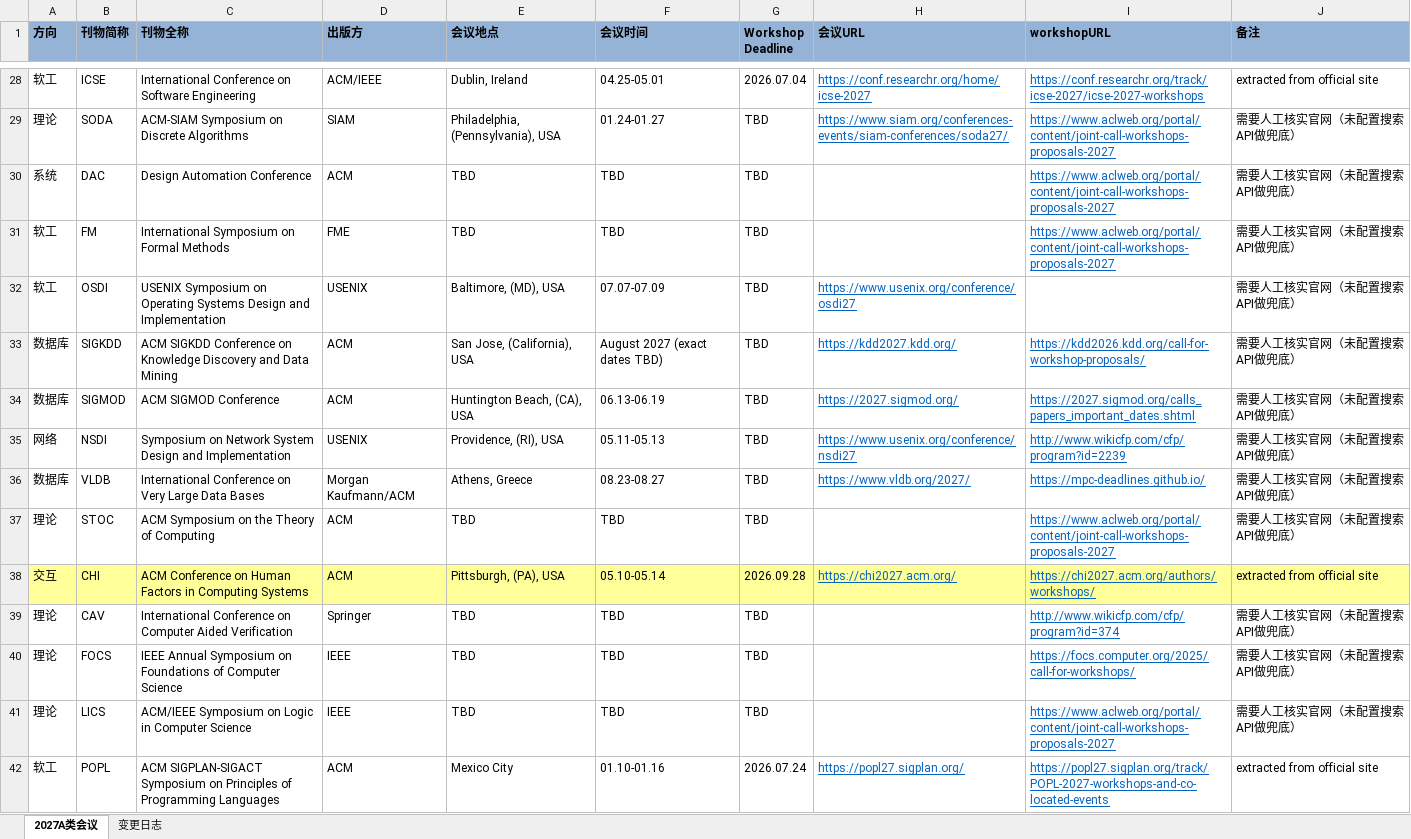
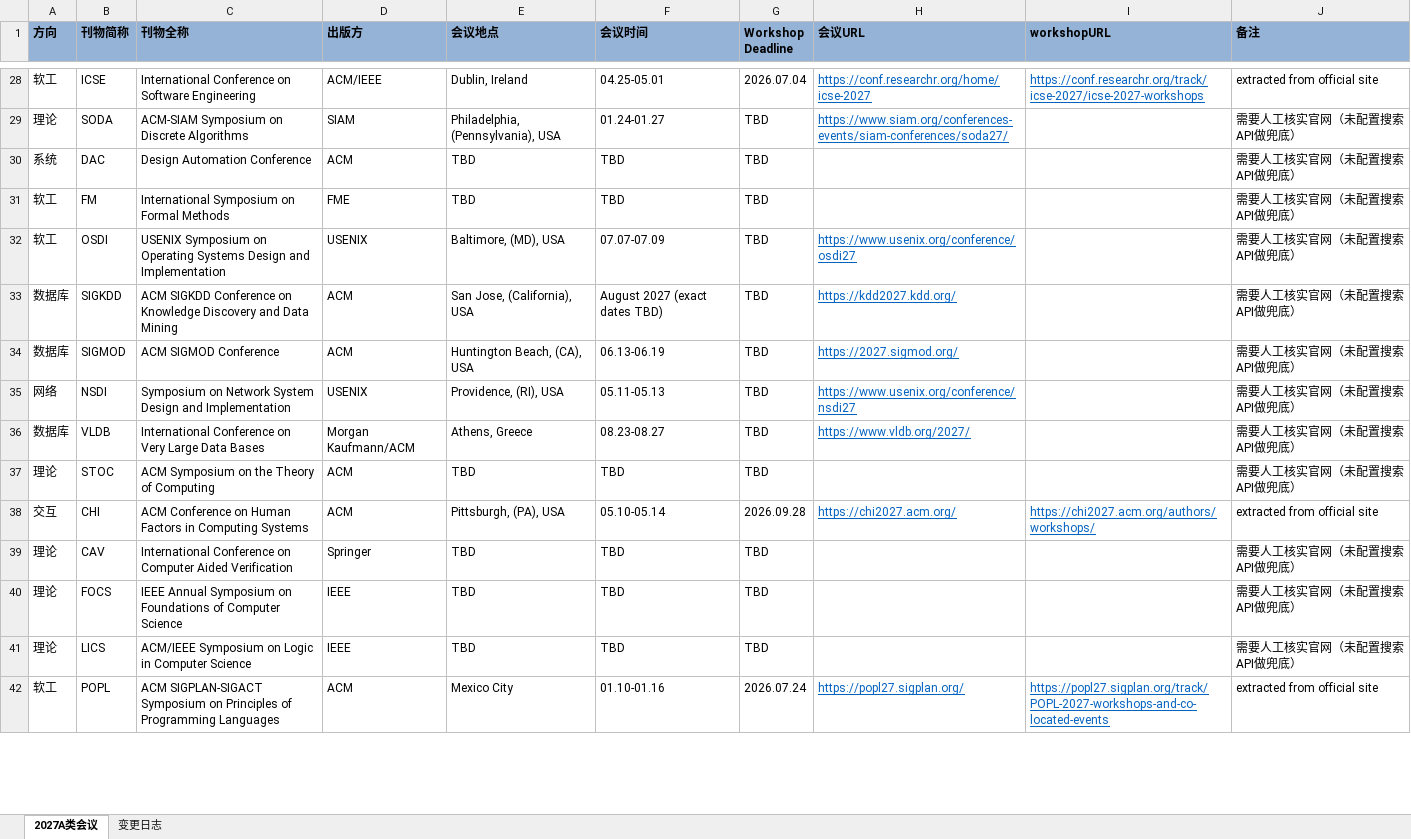
Before and after one commit to Suri628/ConferenceTracker, an Excel workbook: data/Conferences.xlsx, sheet 2027A类会议, drawn as a sheet; only a part is shown, gaps mark what is left out; values as stored, in another font and other column widths than the file's, no borders; the diff covers the shown part only; the diff names each change by its address in the sheet, - before the commit and + after, or states it on an @@ line.

Commit message:
Fix stale hyperlinks resurrecting old URLs after clear + save/reload
set_url() only cleared cell.value when the new url was empty, leaving
cell.hyperlink pointing at the old target. openpyxl reconstructs the
displayed value from a leftover hyperlink on save/reload even when
.value was set to "" in-process, so cleared workshopURL cells kept
showing stale (often wrong-conference) links from the earlier polluted
Brave Search run every time the file was reloaded. Now clears
cell.hyperlink and resets the font too. Re-ran the full pipeline and
verified only the 3 genuinely-confirmed rows have a workshopURL.

```diff
--- a/data/Conferences.xlsx (sheet 2027A类会议)
+++ b/data/Conferences.xlsx (sheet 2027A类会议)
-I29:I31 (workshopURL): https://www.aclweb.org/portal/content/joint-call-workshops-proposals-2027
+I29:I31 (workshopURL): (empty)
-I33 (workshopURL): https://kdd2026.kdd.org/call-for-workshop-proposals/
+I33 (workshopURL): (empty)
-I34 (workshopURL): https://2027.sigmod.org/calls_papers_important_dates.shtml
+I34 (workshopURL): (empty)
-I35 (workshopURL): http://www.wikicfp.com/cfp/program?id=2239
+I35 (workshopURL): (empty)
-I36 (workshopURL): https://mpc-deadlines.github.io/
+I36 (workshopURL): (empty)
-I37 (workshopURL): https://www.aclweb.org/portal/content/joint-call-workshops-proposals-2027
+I37 (workshopURL): (empty)
-A38:J38 fill: #FFFF99
+A38:J38 fill: none
-I39 (workshopURL): http://www.wikicfp.com/cfp/program?id=374
+I39 (workshopURL): (empty)
-I40 (workshopURL): https://focs.computer.org/2025/call-for-workshops/
+I40 (workshopURL): (empty)
-I41 (workshopURL): https://www.aclweb.org/portal/content/joint-call-workshops-proposals-2027
+I41 (workshopURL): (empty)
```
Also changed, not shown: 38 edited cells elsewhere in this sheet, 2 other files.
